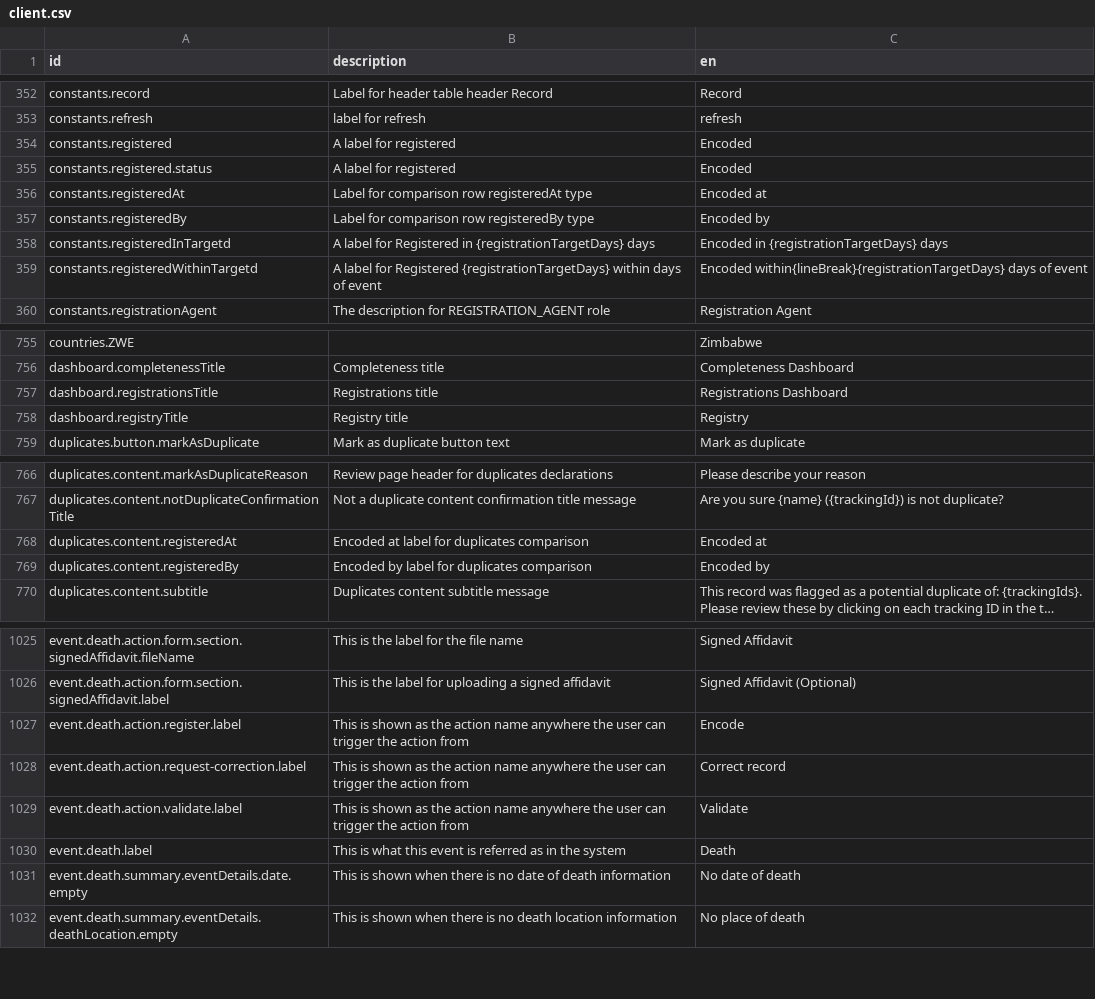
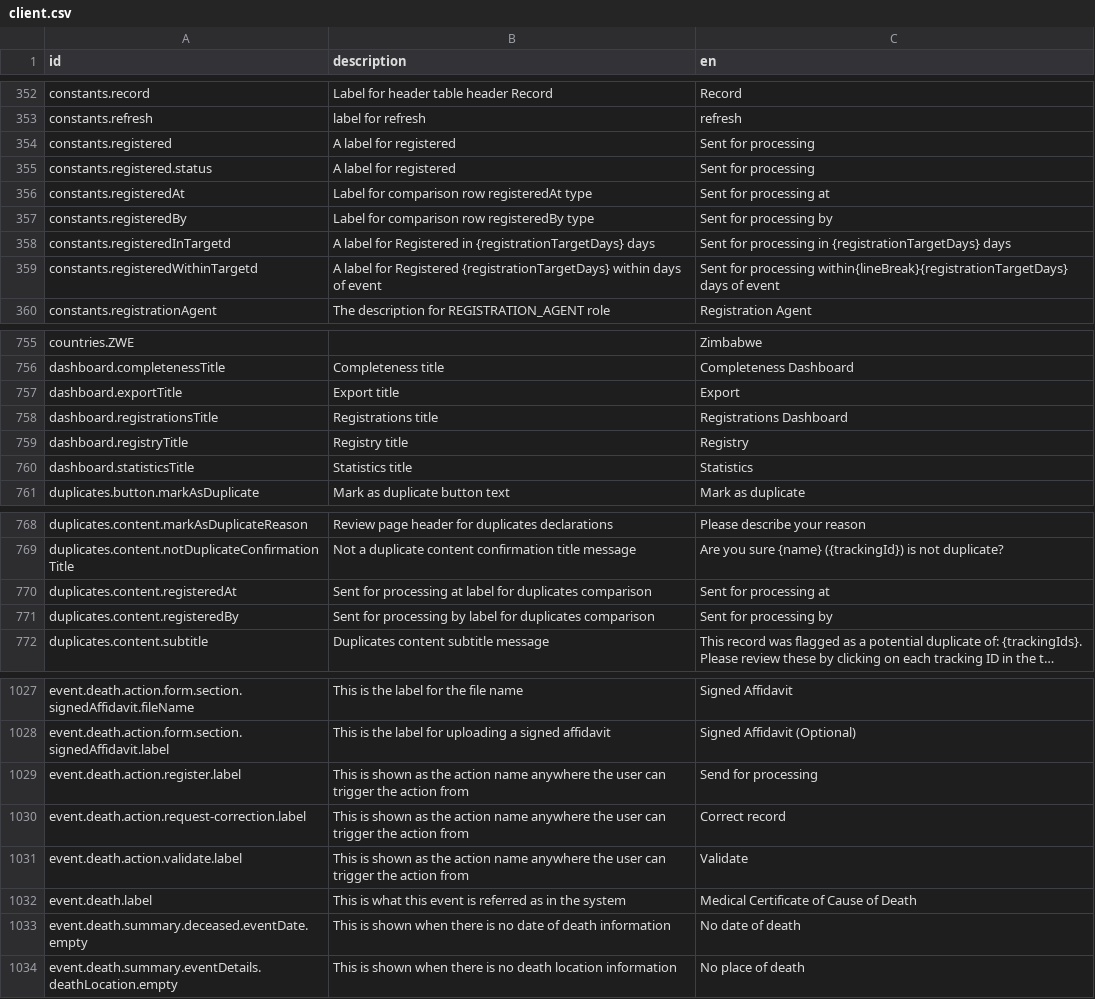
Before and after one commit to opencrvs/spc-cod-portal, a CSV file: src/translations/client.csv, drawn as a sheet; only a part is shown, gaps mark what is left out; long unchanged cells end in …; addresses are those after the commit; the diff covers the shown part only; the diff names each change by its address in the sheet, - before the commit and + after, or states it on an @@ line.

Commit message:
Export dashboard drafted and config updated based on feedback

```diff
--- a/src/translations/client.csv
+++ b/src/translations/client.csv
-C354:C355 (en): Encoded
+C354:C355 (en): Sent for processing
-C356 (en): Encoded at
+C356 (en): Sent for processing at
-C357 (en): Encoded by
+C357 (en): Sent for processing by
-C358 (en): Encoded in {registrationTargetDays}…
+C358 (en): Sent for processing in {registrationTargetDays}…
-C359 (en): Encoded within{lineBreak}{registrationTargetDays} days…
+C359 (en): Sent for processing within{lineBreak}{registrationTargetDays} days…
+row 757: dashboard.exportTitle | Export title | Export
+row 760: dashboard.statisticsTitle | Statistics title | Statistics
-B770 (description): Encoded at label…
+B770 (description): Sent for processing at label…
-C770 (en): Encoded at
+C770 (en): Sent for processing at
-B771 (description): Encoded by label…
+B771 (description): Sent for processing by label…
-C771 (en): Encoded by
+C771 (en): Sent for processing by
-C1029 (en): Encode
+C1029 (en): Send for processing
-C1032 (en): Death
+C1032 (en): Medical Certificate of Cause of Death
-A1033 (id): event.death.summary.eventDetails.date.empty
+A1033 (id): event.death.summary.deceased.eventDate.empty
```
Also changed, not shown: 14 edited cells elsewhere in this file, 13 other files.
